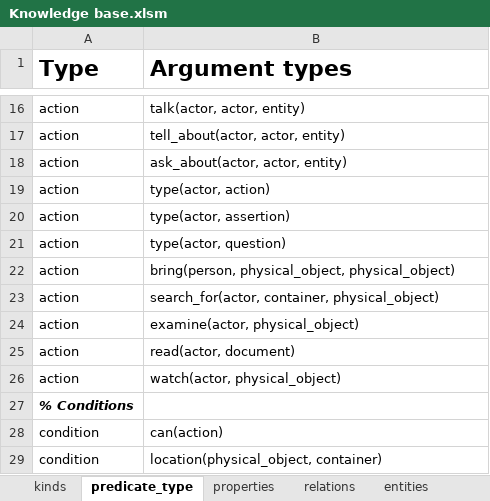
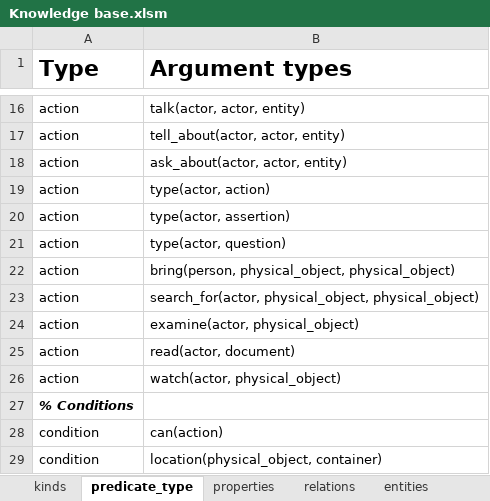
Before and after one commit to ianhorswill/MKULTRA, an Excel workbook: Assets/Ontology/Knowledge base.xlsm, sheet predicate_type, drawn as a sheet; only a part is shown, gaps mark what is left out; values as stored, in another font and other column widths than the file's, no borders; conditional formats not drawn; the diff names each change by its address in the sheet, - before the commit and + after, or states it on an @@ line.

```diff
--- a/Assets/Ontology/Knowledge base.xlsm (sheet predicate_type)
+++ b/Assets/Ontology/Knowledge base.xlsm (sheet predicate_type)
-B23 (Argument types): search_for(actor, container, physical_object)
+B23 (Argument types): search_for(actor, physical_object, physical_object)
```
Also changed, not shown: 5 other files.
